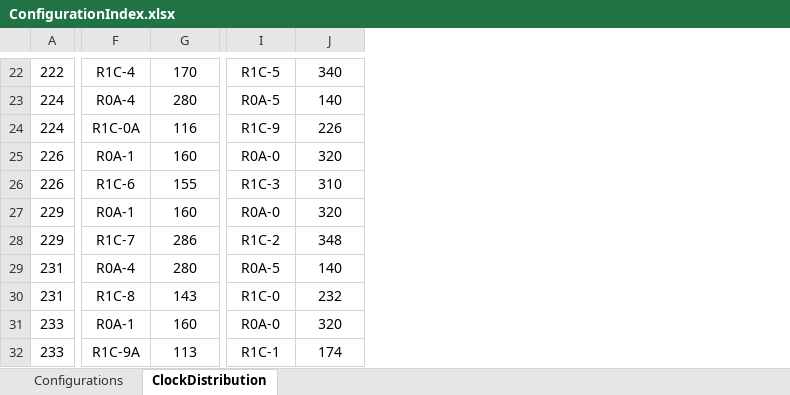
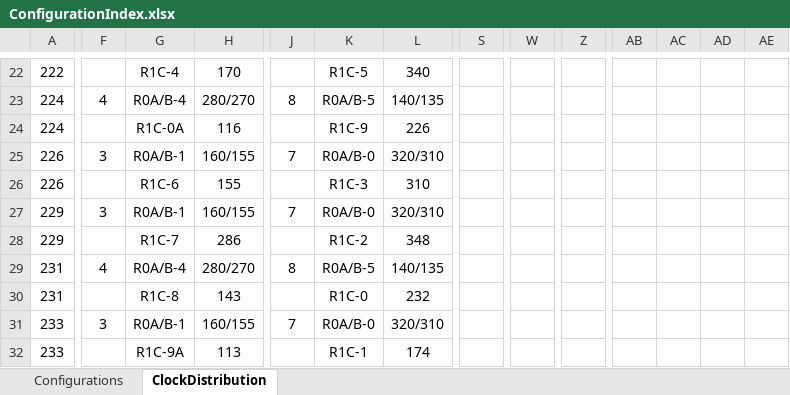
Before and after one commit to apollo-lhc/Cornell_CM_Rev3_HW, an Excel workbook: ClockBuilderPRO/projects/ConfigurationIndex.xlsx, sheet ClockDistribution, drawn as a sheet; only a part is shown, gaps mark what is left out; values as stored, in another font and other column widths than the file's, no borders; addresses are those after the commit; the diff covers the shown part only; the diff names each change by its address in the sheet, - before the commit and + after, or states it on an @@ line.

```diff
--- a/ClockBuilderPRO/projects/ConfigurationIndex.xlsx (sheet ClockDistribution)
+++ b/ClockBuilderPRO/projects/ConfigurationIndex.xlsx (sheet ClockDistribution)
+column F, rows 23-31: 4 |  | 3 |  | 3 |  | 4 |  | 3
+column J, rows 23-31: 8 |  | 7 |  | 7 |  | 8 |  | 7
+column S, empty
+column W, empty
+column Z, empty
+column AB, empty
+column AC, empty
+column AD, empty
+column AE, empty
-G23: R0A-4
+G23: R0A/B-4
-H23: 280
+H23: 280/270
-K23: R0A-5
+K23: R0A/B-5
-L23: 140
+L23: 140/135
-G25: R0A-1
+G25: R0A/B-1
-H25: 160
+H25: 160/155
-K25: R0A-0
+K25: R0A/B-0
-L25: 320
+L25: 320/310
-G27: R0A-1
+G27: R0A/B-1
-H27: 160
+H27: 160/155
-K27: R0A-0
+K27: R0A/B-0
-L27: 320
+L27: 320/310
-G29: R0A-4
+G29: R0A/B-4
-H29: 280
+H29: 280/270
-K29: R0A-5
+K29: R0A/B-5
-L29: 140
+L29: 140/135
-G31: R0A-1
+G31: R0A/B-1
-H31: 160
+H31: 160/155
-K31: R0A-0
+K31: R0A/B-0
-L31: 320
+L31: 320/310
```
Also changed, not shown: 2 added rows, 2 removed rows, 1 added column and 49 edited cells elsewhere in this sheet, 2 other files.
